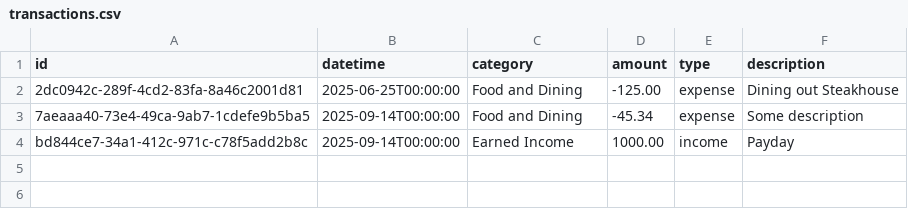
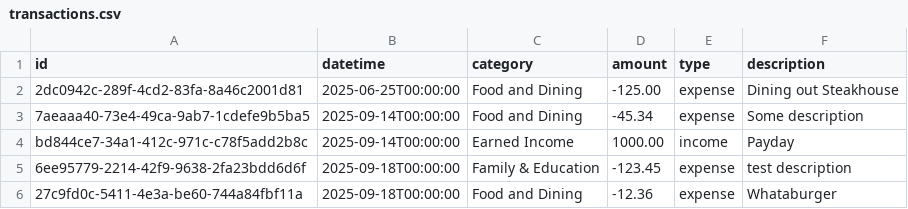
Before and after one commit to cruzmoan-tamu/istm-601-jargon-jaguars, a CSV file: transactions.csv, drawn as a sheet; the diff names each change by its address in the sheet, - before the commit and + after, or states it on an @@ line.

```diff
--- a/transactions.csv
+++ b/transactions.csv
+row 5: 6ee95779-2214-42f9-9638-2fa23bdd6d6f | 2025-09-18T00:00:00 | Family & Education | -123.45 | expense | test description
+row 6: 27c9fd0c-5411-4e3a-be60-744a84fbf11a | 2025-09-18T00:00:00 | Food and Dining | -12.36 | expense | Whataburger
```
Also changed, not shown: 1 other file.
